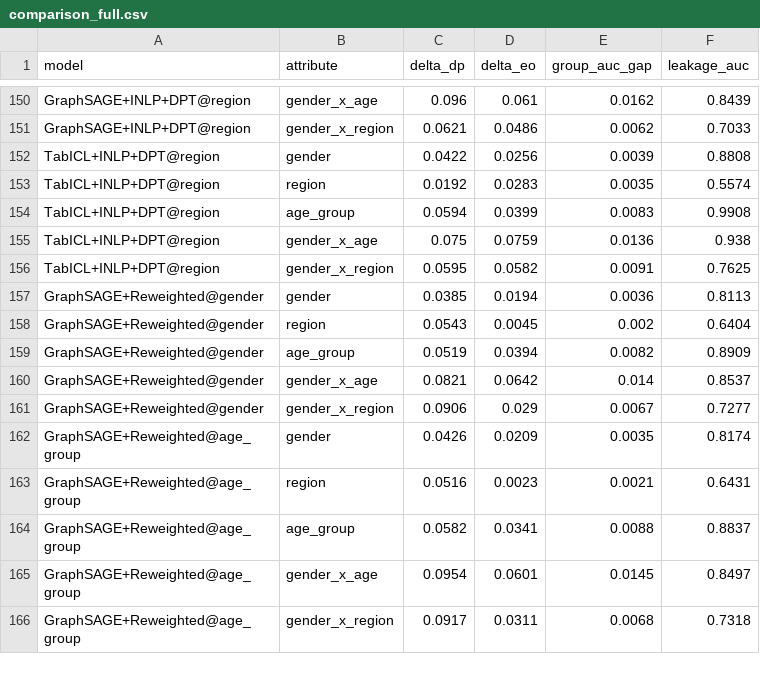
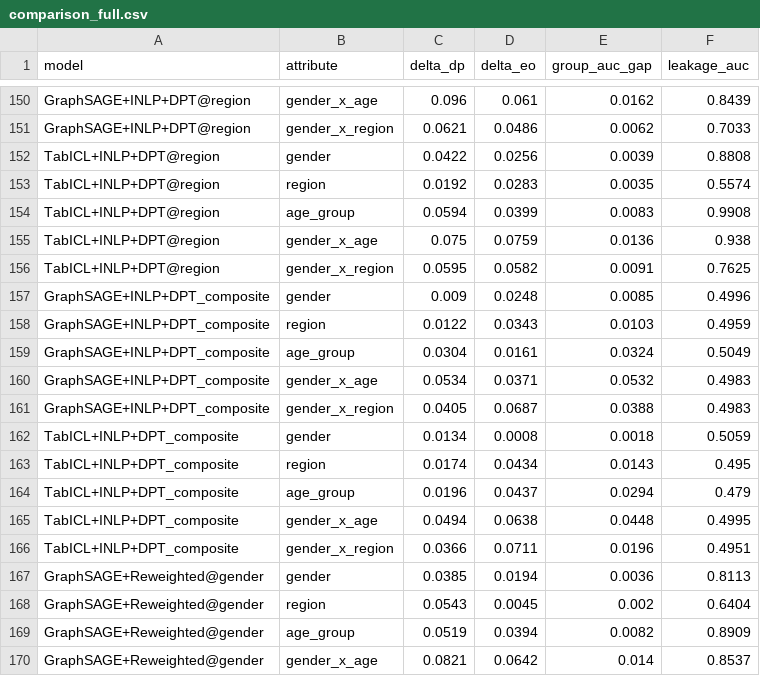
Before and after one commit to gregoire-petit1/pokec-fairness-gnn, a CSV file: results/metrics/comparison_full.csv, drawn as a sheet; only a part is shown, gaps mark what is left out; the shorter side is filled out with more unchanged rows.

Commit message:
feat: ultimate combo INLP_composite + DPT_composite — fairness on all 3 axes simultaneously
INLP applied on the joint sensitive cell (gender × age_group × region,
12 classes) removes in a single fit ALL directions encoding any of
the 3 axes. Then composite DPT calibrates a per-cell threshold for
positive-rate equalisation across the 12 joint cells, which by
linearity equalises every marginal axis.

TabICL+INLP+DPT_composite (F1 = 0.866):
  Leakage gender    = 0.506  (= chance, was 0.882, -42%)
  Leakage age_group = 0.479  (= chance, was 0.992, -52%)
  Leakage region    = 0.495  (= chance, was 0.621, -20%)
  ΔDP gender    = 0.013  (was 0.041, -68%)
  ΔDP age_group = 0.020  (was 0.059, -66%)
  ΔDP region    = 0.017  (was 0.049, -65%)

GraphSAGE+INLP+DPT_composite collapses (F1 0.591) because the GNN's
embeddings have accumulated too much information in directions aligned
with graph homophily (r(region) = 0.9) — exactly what INLP_composite
removes. TabICL is more robust because it never exploited these
structural directions to begin with.

This strengthens the broader finding: on a graph with weak target
homophily, a tabular foundation model + post-hoc composition is
strictly preferable to a GNN, even more so when full multi-axis
fairness is required.

```diff
--- a/results/metrics/comparison_full.csv
+++ b/results/metrics/comparison_full.csv
@@ -156,2 +156,12 @@ TabICL+INLP+DPT@region,gender_x_age,0.075,0.0759,0.0136,0.938
 TabICL+INLP+DPT@region,gender_x_region,0.0595,0.0582,0.0091,0.7625
+GraphSAGE+INLP+DPT_composite,gender,0.009,0.0248,0.0085,0.4996
+GraphSAGE+INLP+DPT_composite,region,0.0122,0.0343,0.0103,0.4959
+GraphSAGE+INLP+DPT_composite,age_group,0.0304,0.0161,0.0324,0.5049
+GraphSAGE+INLP+DPT_composite,gender_x_age,0.0534,0.0371,0.0532,0.4983
+GraphSAGE+INLP+DPT_composite,gender_x_region,0.0405,0.0687,0.0388,0.4983
+TabICL+INLP+DPT_composite,gender,0.0134,0.0008,0.0018,0.5059
+TabICL+INLP+DPT_composite,region,0.0174,0.0434,0.0143,0.495
+TabICL+INLP+DPT_composite,age_group,0.0196,0.0437,0.0294,0.479
+TabICL+INLP+DPT_composite,gender_x_age,0.0494,0.0638,0.0448,0.4995
+TabICL+INLP+DPT_composite,gender_x_region,0.0366,0.0711,0.0196,0.4951
 GraphSAGE+Reweighted@gender,gender,0.0385,0.0194,0.0036,0.8113
```
Also changed, not shown: 2 other files.
